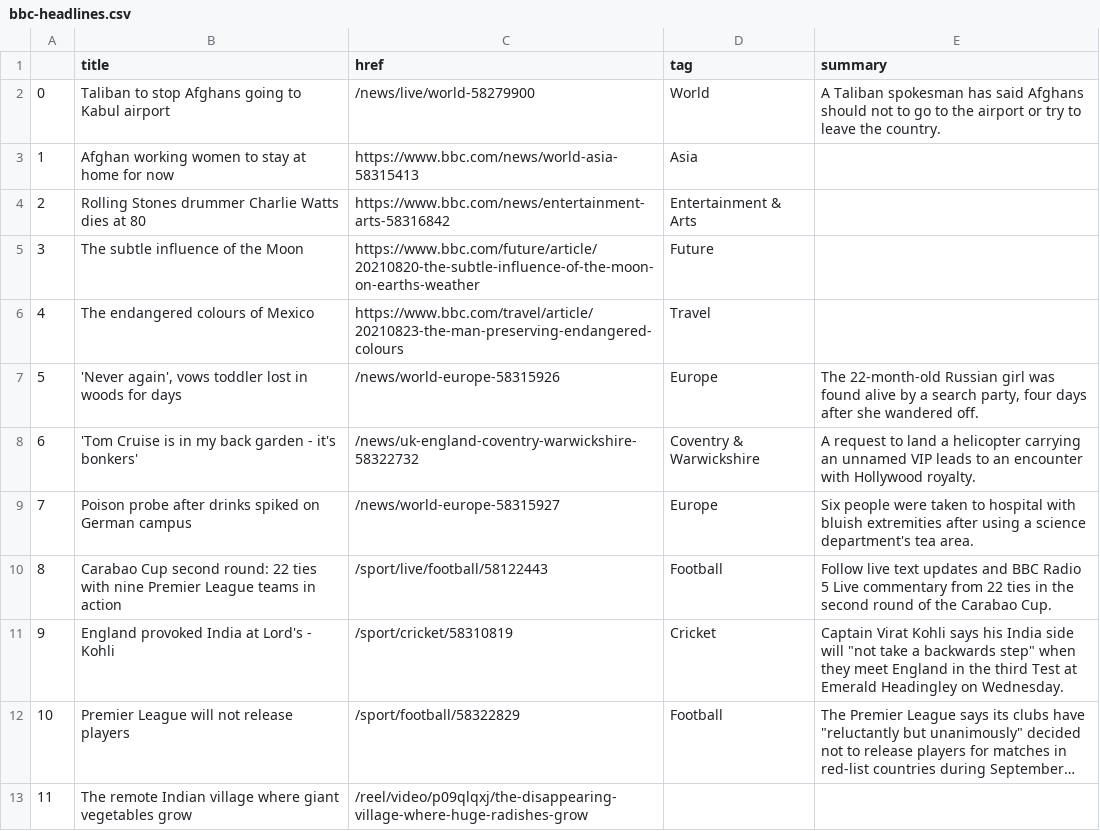
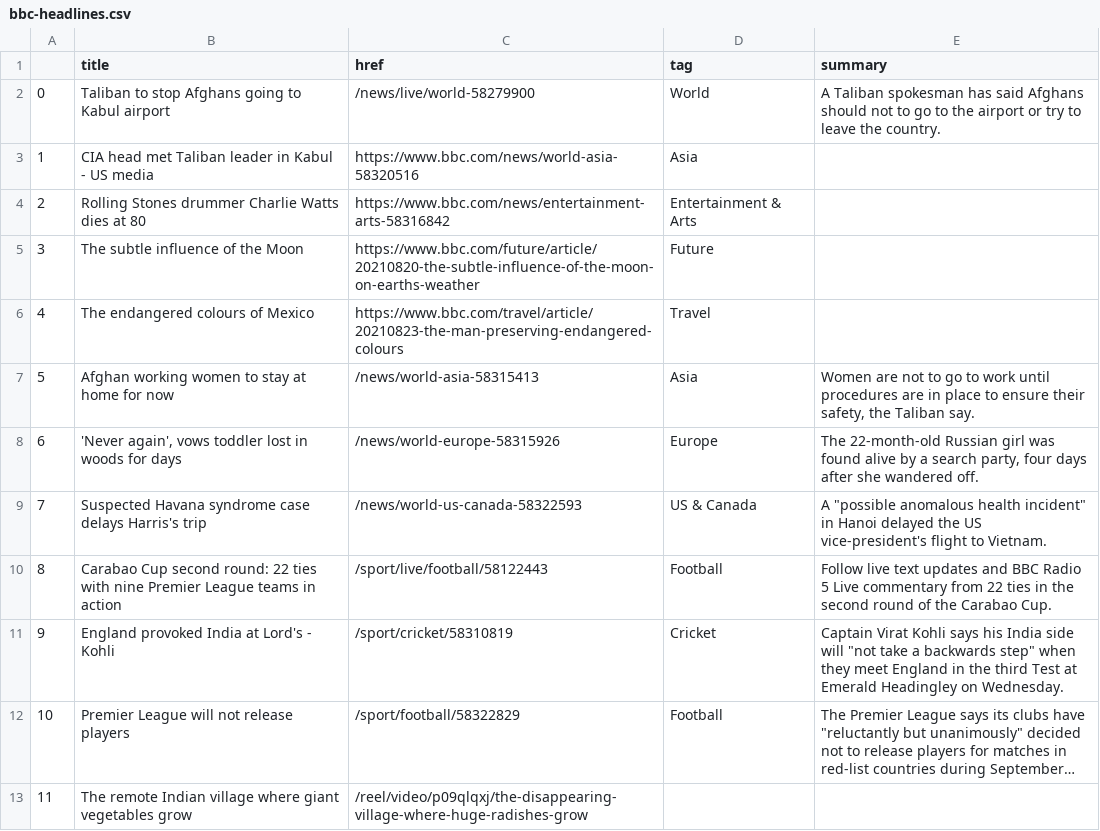
Before and after one commit to kgrumke/automatic-scraper, a CSV file: bbc-headlines.csv, drawn as a sheet; only a part is shown; long unchanged cells end in ….

```diff
--- a/bbc-headlines.csv
+++ b/bbc-headlines.csv
@@ -2,3 +2,3 @@
 0,Taliban to stop Afghans going to Kabul airport,/news/live/world-58279900,World,A Taliban spokesman has said Afghans should not to go to the airport or try to leave the country.
-1,Afghan working women to stay at home for now,https://www.bbc.com/news/world-asia-58315413,Asia,
+1,CIA head met Taliban leader in Kabul - US media,https://www.bbc.com/news/world-asia-58320516,Asia,
 2,Rolling Stones drummer Charlie Watts dies at 80,https://www.bbc.com/news/entertainment-arts-58316842,Entertainment & Arts,
@@ -6,5 +6,5 @@
 4,The endangered colours of Mexico,https://www.bbc.com/travel/article/20210823-the-man-preserving-endangered-colours,Travel,
-5,"'Never again', vows toddler lost in woods for days",/news/world-europe-58315926,Europe,"The 22-month-old Russian girl was found alive by a search party, four days after she wandered off."
-6,'Tom Cruise is in my back garden - it's bonkers',/news/uk-england-coventry-warwickshire-58322732,Coventry & Warwickshire,A request to land a helicopter carrying an unnamed VIP leads to an encounter with Hollywood royalty.
-7,Poison probe after drinks spiked on German campus,/news/world-europe-58315927,Europe,Six people were taken to hospital with bluish extremities after using a science department's tea area.
+5,Afghan working women to stay at home for now,/news/world-asia-58315413,Asia,"Women are not to go to work until procedures are in place to ensure their safety, the Taliban say."
+6,"'Never again', vows toddler lost in woods for days",/news/world-europe-58315926,Europe,"The 22-month-old Russian girl was found alive by a search party, four days after she wandered off."
+7,Suspected Havana syndrome case delays Harris's trip,/news/world-us-canada-58322593,US & Canada,"A ""possible anomalous health incident"" in Hanoi delayed the US vice-president's flight to Vietnam."
 8,Carabao Cup second round: 22 ties with nine Premier League teams in action,/sport/live/football/58122443,Football,Follow live text updates and BBC Radio 5 Live commentary from 22 ties in the second round of the Carabao Cup.
```
